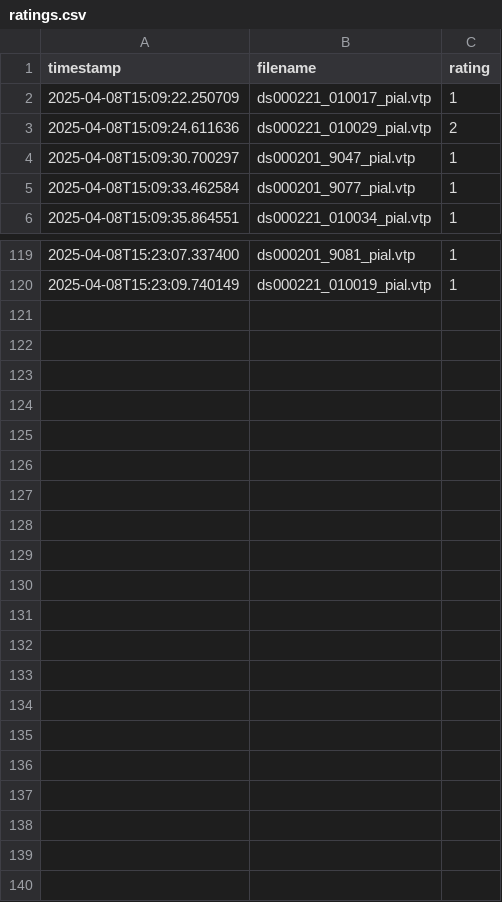
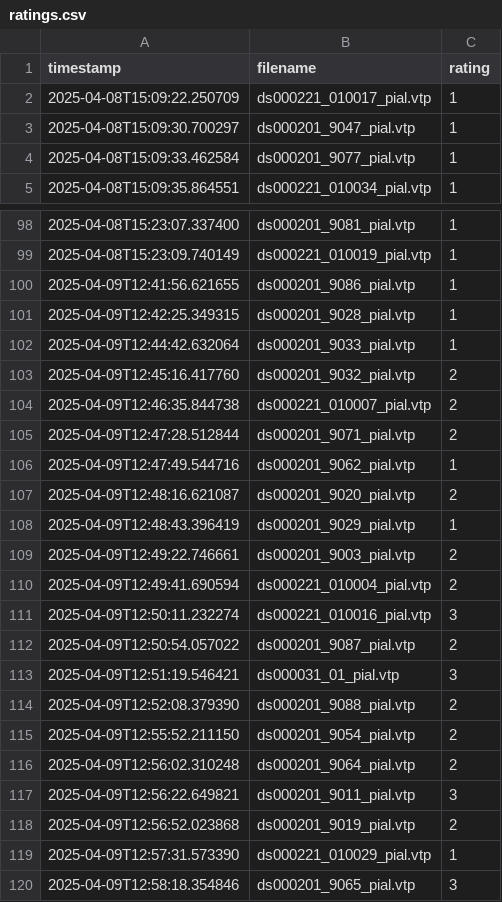
Before and after one commit to elizabeth-li-shuxuan/structure-viewer, a CSV file: ratings.csv, drawn as a sheet; only a part is shown, gaps mark what is left out; the diff covers the shown part only.

Commit message:
double checked ratings of first 119 files

```diff
--- a/ratings.csv
+++ b/ratings.csv
@@ -2,3 +2,2 @@ timestamp,filename,rating
 2025-04-08T15:09:22.250709,ds000221_010017_pial.vtp,1
-2025-04-08T15:09:24.611636,ds000221_010029_pial.vtp,2
 2025-04-08T15:09:30.700297,ds000201_9047_pial.vtp,1
@@ -120 +99,22 @@ timestamp,filename,rating
 2025-04-08T15:23:09.740149,ds000221_010019_pial.vtp,1
+2025-04-09T12:41:56.621655,ds000201_9086_pial.vtp,1
+2025-04-09T12:42:25.349315,ds000201_9028_pial.vtp,1
+2025-04-09T12:44:42.632064,ds000201_9033_pial.vtp,1
+2025-04-09T12:45:16.417760,ds000201_9032_pial.vtp,2
+2025-04-09T12:46:35.844738,ds000221_010007_pial.vtp,2
+2025-04-09T12:47:28.512844,ds000201_9071_pial.vtp,2
+2025-04-09T12:47:49.544716,ds000201_9062_pial.vtp,1
+2025-04-09T12:48:16.621087,ds000201_9020_pial.vtp,2
+2025-04-09T12:48:43.396419,ds000201_9029_pial.vtp,1
+2025-04-09T12:49:22.746661,ds000201_9003_pial.vtp,2
+2025-04-09T12:49:41.690594,ds000221_010004_pial.vtp,2
+2025-04-09T12:50:11.232274,ds000221_010016_pial.vtp,3
+2025-04-09T12:50:54.057022,ds000201_9087_pial.vtp,2
+2025-04-09T12:51:19.546421,ds000031_01_pial.vtp,3
+2025-04-09T12:52:08.379390,ds000201_9088_pial.vtp,2
+2025-04-09T12:55:52.211150,ds000201_9054_pial.vtp,2
+2025-04-09T12:56:02.310248,ds000201_9064_pial.vtp,2
+2025-04-09T12:56:22.649821,ds000201_9011_pial.vtp,3
+2025-04-09T12:56:52.023868,ds000201_9019_pial.vtp,2
+2025-04-09T12:57:31.573390,ds000221_010029_pial.vtp,1
+2025-04-09T12:58:18.354846,ds000201_9065_pial.vtp,3
```
Also changed, not shown: 20 removed rows elsewhere in this file.
